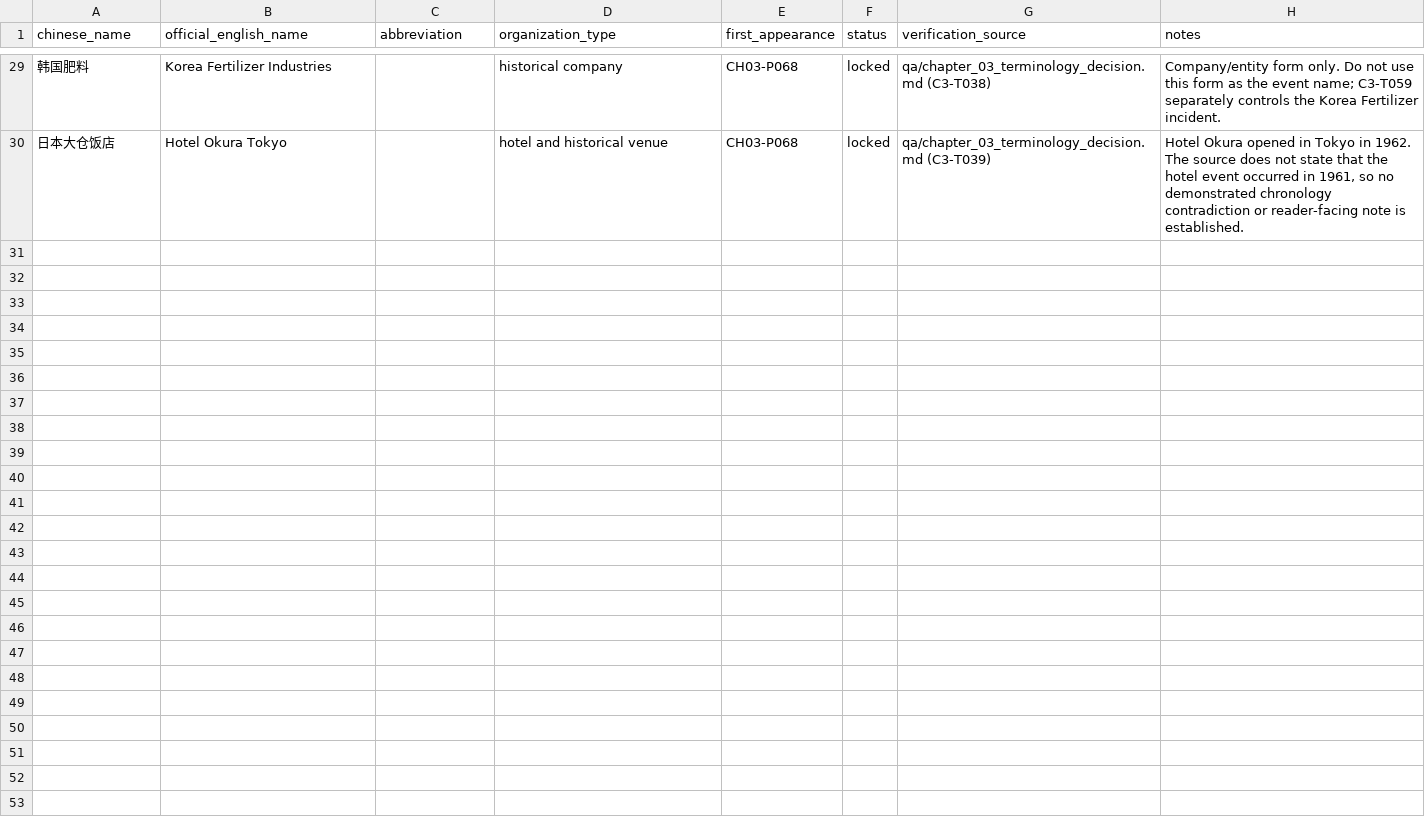
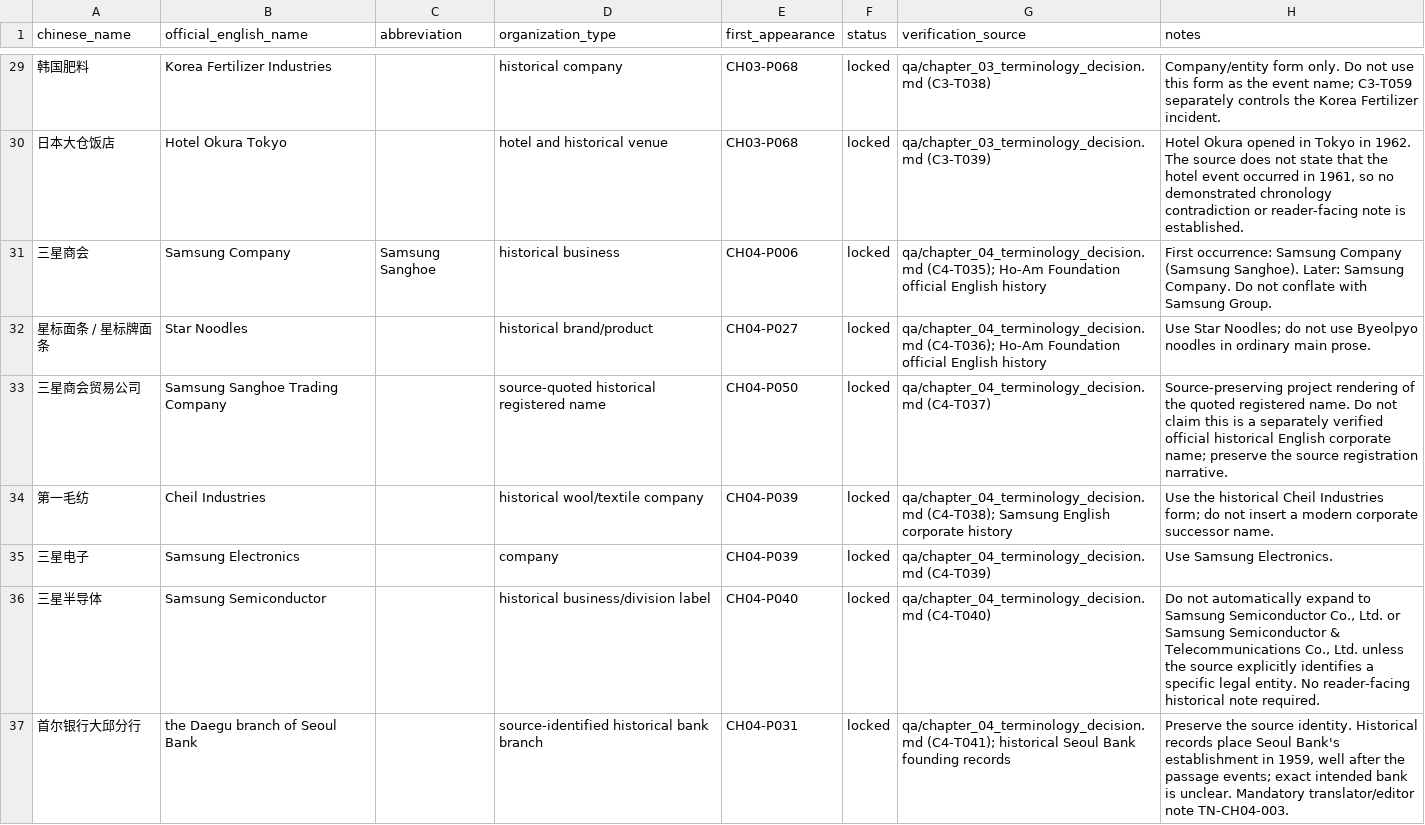
Before and after one commit to Laurenhuan/ordinary-to-brilliant-translation, a CSV file: glossary/organizations.csv, drawn as a sheet; only a part is shown, gaps mark what is left out; the diff covers the shown part only; the diff names each change by its address in the sheet, - before the commit and + after, or states it on an @@ line.

Commit message:
Complete Chapter 4 translation and publication outputs

```diff
--- a/glossary/organizations.csv
+++ b/glossary/organizations.csv
+row 31: 三星商会 | Samsung Company | Samsung Sanghoe | historical business | CH04-P006 | locked | qa/chapter_04_terminology_decision.md (C4-T035); Ho-Am Foundation official English history | First occurrence: Samsung Company (Samsung Sanghoe). Later: Samsung Company. Do not conflate with Samsung Group.
+row 32: 星标面条 / 星标牌面条 | Star Noodles |  | historical brand/product | CH04-P027 | locked | qa/chapter_04_terminology_decision.md (C4-T036); Ho-Am Foundation official English history | Use Star Noodles; do not use Byeolpyo noodles in ordinary main prose.
+row 33: 三星商会贸易公司 | Samsung Sanghoe Trading Company |  | source-quoted historical registered name | CH04-P050 | locked | qa/chapter_04_terminology_decision.md (C4-T037) | Source-preserving project rendering of the quoted registered name. Do not claim this is a separately verified official historical English corporate name; preserve the source registration narrative.
+row 34: 第一毛纺 | Cheil Industries |  | historical wool/textile company | CH04-P039 | locked | qa/chapter_04_terminology_decision.md (C4-T038); Samsung English corporate history | Use the historical Cheil Industries form; do not insert a modern corporate successor name.
+row 35: 三星电子 | Samsung Electronics |  | company | CH04-P039 | locked | qa/chapter_04_terminology_decision.md (C4-T039) | Use Samsung Electronics.
+row 36: 三星半导体 | Samsung Semiconductor |  | historical business/division label | CH04-P040 | locked | qa/chapter_04_terminology_decision.md (C4-T040) | Do not automatically expand to Samsung Semiconductor Co., Ltd. or Samsung Semiconductor & Telecommunications Co., Ltd. unless the source explicitly identifies a specific legal entity. No reader-facing historical note required.
+row 37: 首尔银行大邱分行 | the Daegu branch of Seoul Bank |  | source-identified historical bank branch | CH04-P031 | locked | qa/chapter_04_terminology_decision.md (C4-T041); historical Seoul Bank founding records | Preserve the source identity. Historical records place Seoul Bank's establishment in 1959, well after the passage events; exact intended bank is unclear. Mandatory translator/editor note TN-CH04-003.
```
Also changed, not shown: 6 added rows elsewhere in this file, glossary/people.csv, 14 other files.
